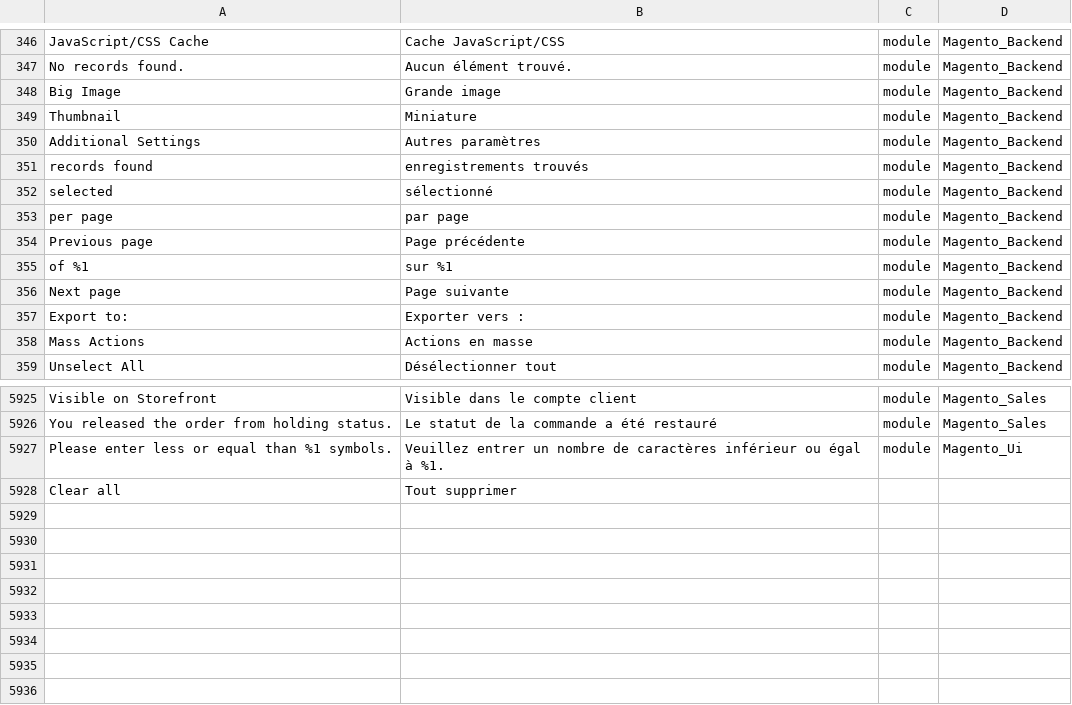
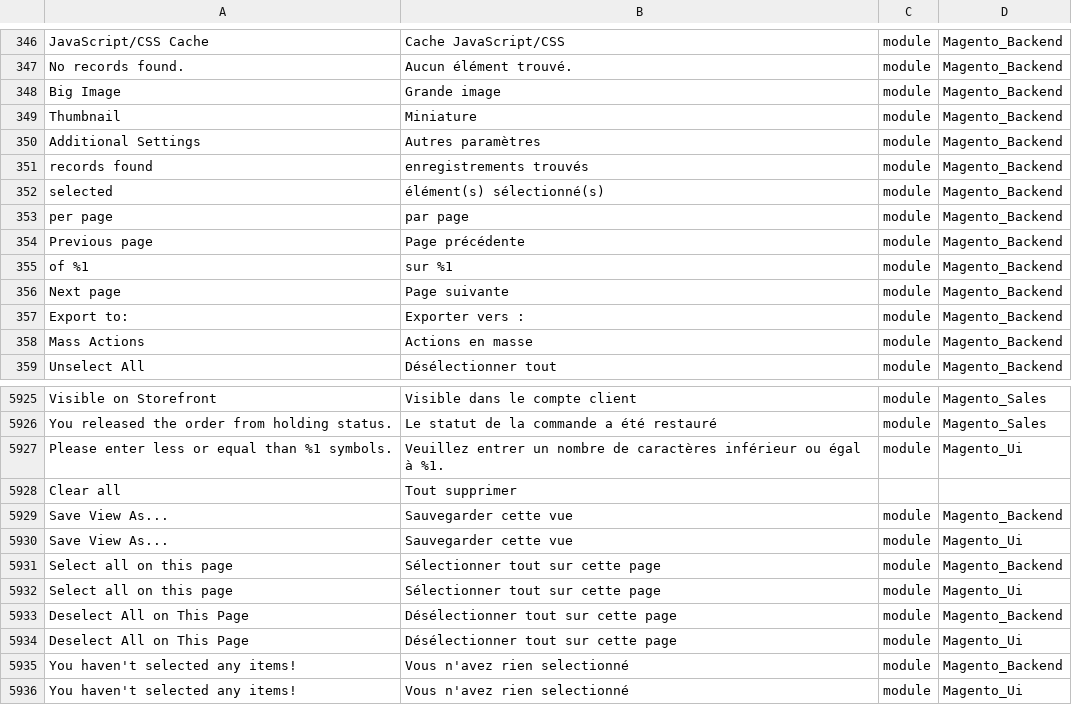
Before and after one commit to adexos/language_fr_fr, a CSV file: fr_FR.csv, drawn as a sheet; only a part is shown, gaps mark what is left out; the diff names each change by its address in the sheet, - before the commit and + after, or states it on an @@ line.

Commit message:
Fix translation

```diff
--- a/fr_FR.csv
+++ b/fr_FR.csv
-B352: sélectionné
+B352: élément(s) sélectionné(s)
+row 5929: Save View As... | Sauvegarder cette vue | module | Magento_Backend
+row 5930: Save View As... | Sauvegarder cette vue | module | Magento_Ui
+row 5931: Select all on this page | Sélectionner tout sur cette page | module | Magento_Backend
+row 5932: Select all on this page | Sélectionner tout sur cette page | module | Magento_Ui
+row 5933: Deselect All on This Page | Désélectionner tout sur cette page | module | Magento_Backend
+row 5934: Deselect All on This Page | Désélectionner tout sur cette page | module | Magento_Ui
+row 5935: You haven't selected any items! | Vous n'avez rien selectionné | module | Magento_Backend
+row 5936: You haven't selected any items! | Vous n'avez rien selectionné | module | Magento_Ui
```
Also changed, not shown: 1 other file.
